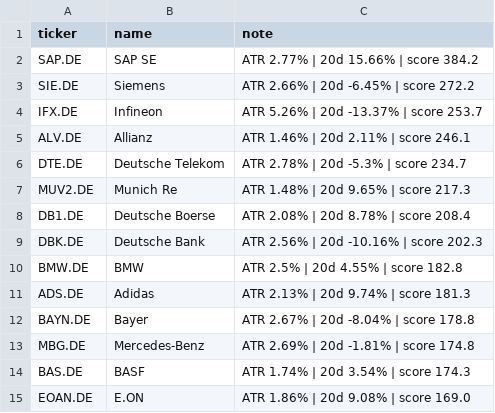
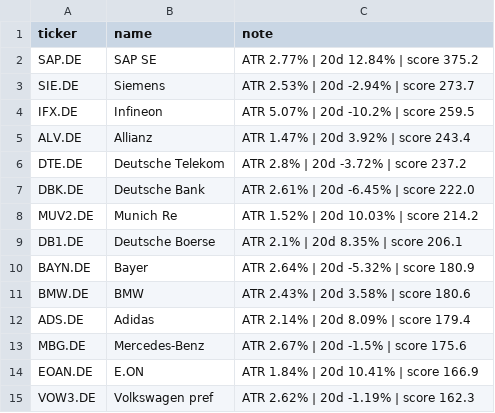
Before and after one commit to amaccountant/swing-agent, a CSV file: watchlist.csv, drawn as a sheet.

```diff
--- a/watchlist.csv
+++ b/watchlist.csv
@@ -1,15 +1,15 @@
 ticker,name,note
-SAP.DE,SAP SE,ATR 2.77% | 20d 15.66% | score 384.2
-SIE.DE,Siemens,ATR 2.66% | 20d -6.45% | score 272.2
-IFX.DE,Infineon,ATR 5.26% | 20d -13.37% | score 253.7
-ALV.DE,Allianz,ATR 1.46% | 20d 2.11% | score 246.1
-DTE.DE,Deutsche Telekom,ATR 2.78% | 20d -5.3% | score 234.7
-MUV2.DE,Munich Re,ATR 1.48% | 20d 9.65% | score 217.3
-DB1.DE,Deutsche Boerse,ATR 2.08% | 20d 8.78% | score 208.4
-DBK.DE,Deutsche Bank,ATR 2.56% | 20d -10.16% | score 202.3
-BMW.DE,BMW,ATR 2.5% | 20d 4.55% | score 182.8
-ADS.DE,Adidas,ATR 2.13% | 20d 9.74% | score 181.3
-BAYN.DE,Bayer,ATR 2.67% | 20d -8.04% | score 178.8
-MBG.DE,Mercedes-Benz,ATR 2.69% | 20d -1.81% | score 174.8
-BAS.DE,BASF,ATR 1.74% | 20d 3.54% | score 174.3
-EOAN.DE,E.ON,ATR 1.86% | 20d 9.08% | score 169.0
+SAP.DE,SAP SE,ATR 2.77% | 20d 12.84% | score 375.2
+SIE.DE,Siemens,ATR 2.53% | 20d -2.94% | score 273.7
+IFX.DE,Infineon,ATR 5.07% | 20d -10.2% | score 259.5
+ALV.DE,Allianz,ATR 1.47% | 20d 3.92% | score 243.4
+DTE.DE,Deutsche Telekom,ATR 2.8% | 20d -3.72% | score 237.2
+DBK.DE,Deutsche Bank,ATR 2.61% | 20d -6.45% | score 222.0
+MUV2.DE,Munich Re,ATR 1.52% | 20d 10.03% | score 214.2
+DB1.DE,Deutsche Boerse,ATR 2.1% | 20d 8.35% | score 206.1
+BAYN.DE,Bayer,ATR 2.64% | 20d -5.32% | score 180.9
+BMW.DE,BMW,ATR 2.43% | 20d 3.58% | score 180.6
+ADS.DE,Adidas,ATR 2.14% | 20d 8.09% | score 179.4
+MBG.DE,Mercedes-Benz,ATR 2.67% | 20d -1.5% | score 175.6
+EOAN.DE,E.ON,ATR 1.84% | 20d 10.41% | score 166.9
+VOW3.DE,Volkswagen pref,ATR 2.62% | 20d -1.19% | score 162.3
```
Also changed, not shown: 3 other files.
